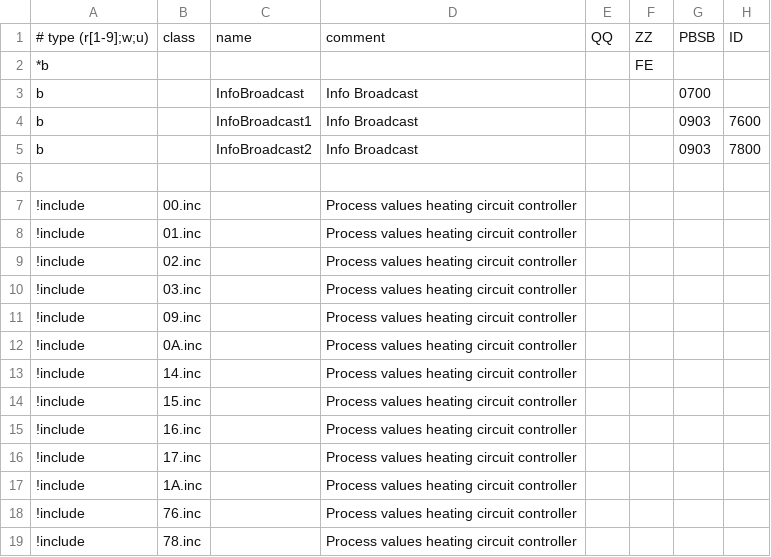
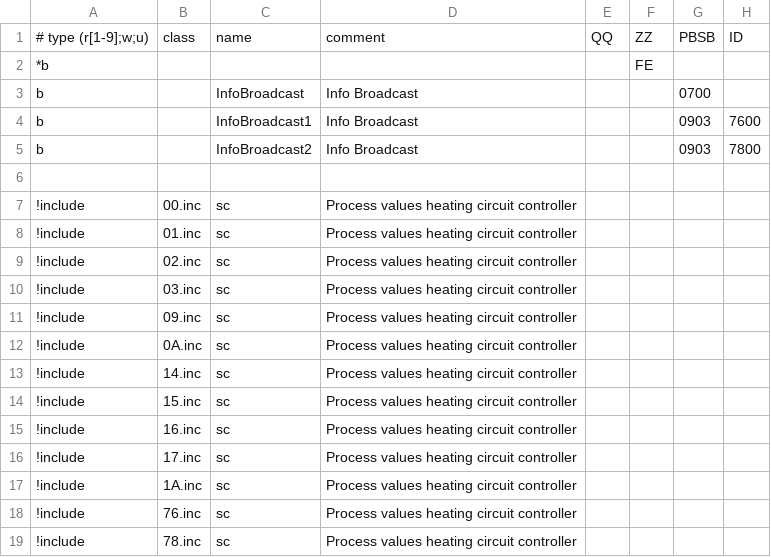
Before and after one commit to aghulas/ebusd-configuration-weishaupt, a CSV file: weishaupt/f6..sc.csv, drawn as a sheet; only a part is shown; the diff names each change by its address in the sheet, - before the commit and + after, or states it on an @@ line.

```diff
--- a/weishaupt/f6..sc.csv
+++ b/weishaupt/f6..sc.csv
-C7:C19: (empty)
+C7:C19: sc
```
Also changed, not shown: 5 other files.
